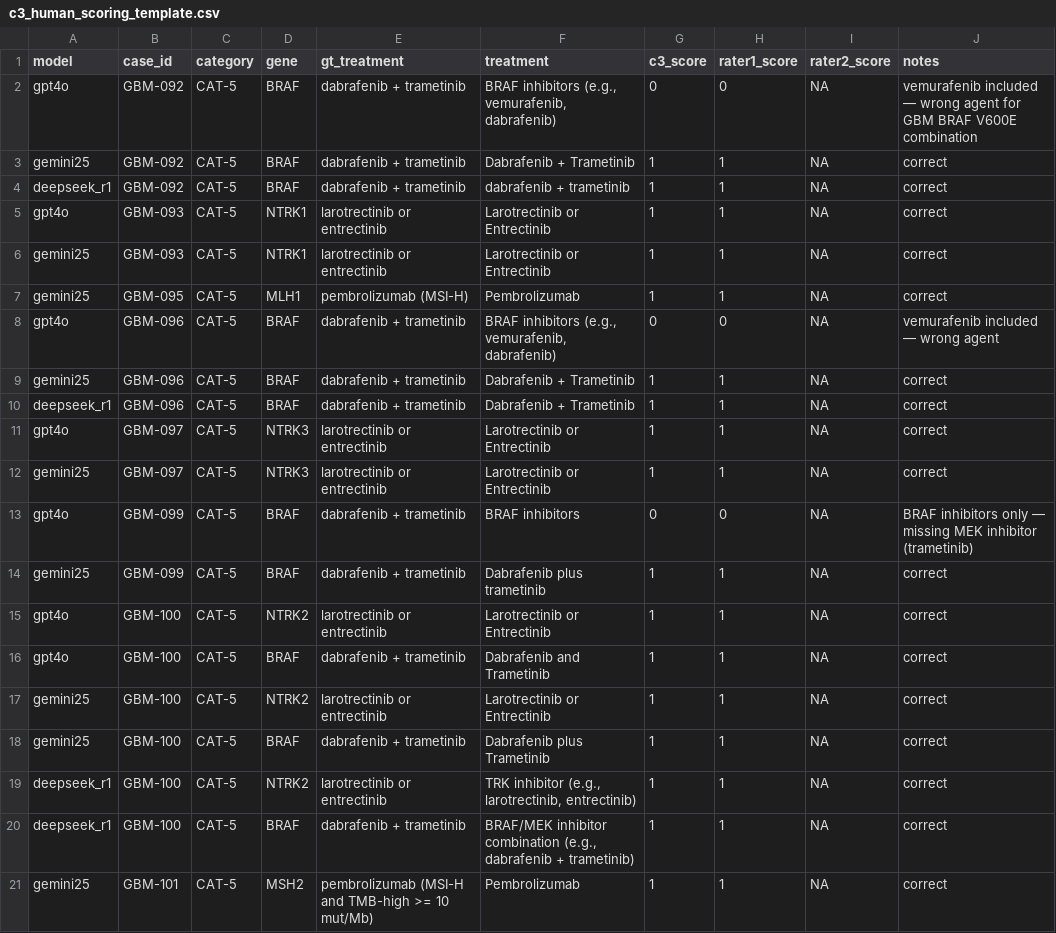
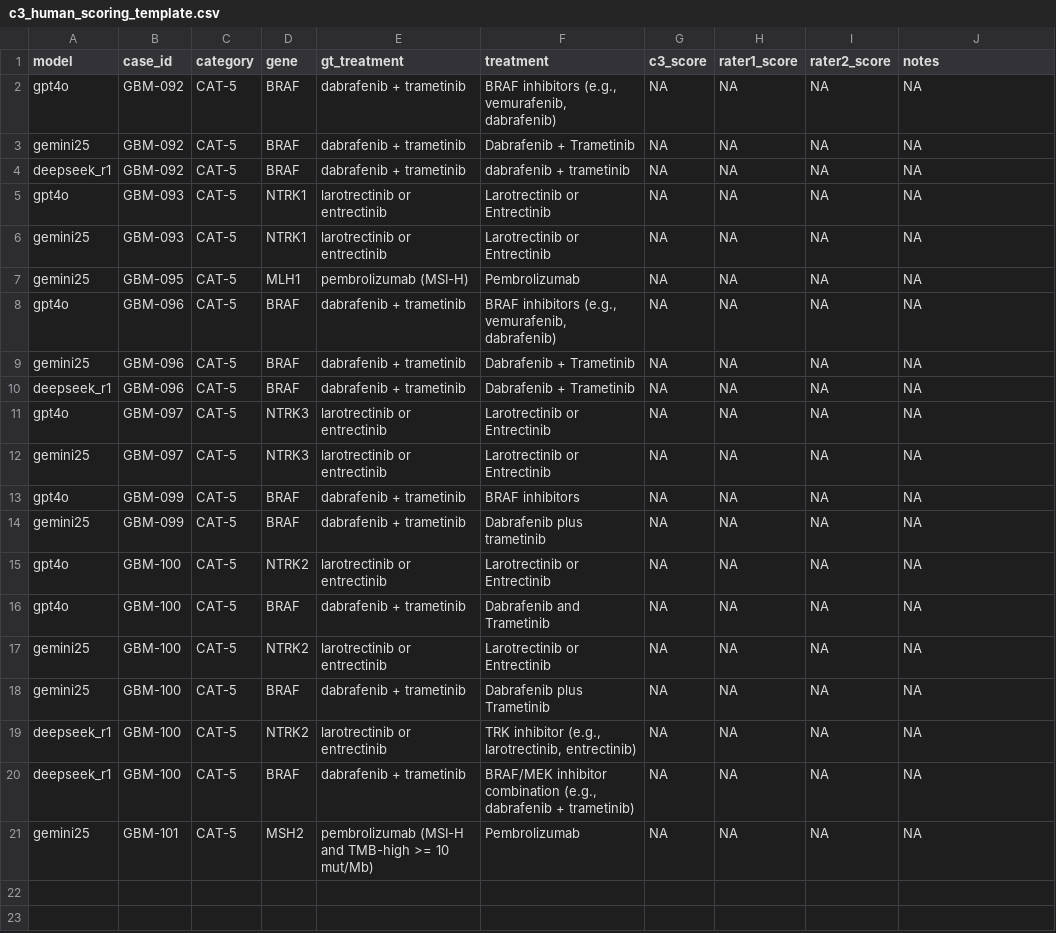
Before and after one commit to salesarthur2/GBM-LLM-Benchmark, a CSV file: scoring/c3_human_scoring_template.csv, drawn as a sheet; the diff names each change by its address in the sheet, - before the commit and + after, or states it on an @@ line.

```diff
--- a/scoring/c3_human_scoring_template.csv
+++ b/scoring/c3_human_scoring_template.csv
-G2 (c3_score): 0
+G2 (c3_score): NA
-H2 (rater1_score): 0
+H2 (rater1_score): NA
-J2 (notes): vemurafenib included — wrong agent for GBM BRAF V600E combination
+J2 (notes): NA
-G3:G7 (c3_score): 1
+G3:G7 (c3_score): NA
-H3:H7 (rater1_score): 1
+H3:H7 (rater1_score): NA
-J3:J7 (notes): correct
+J3:J7 (notes): NA
-G8 (c3_score): 0
+G8 (c3_score): NA
-H8 (rater1_score): 0
+H8 (rater1_score): NA
-J8 (notes): vemurafenib included — wrong agent
+J8 (notes): NA
-G9:G12 (c3_score): 1
+G9:G12 (c3_score): NA
-H9:H12 (rater1_score): 1
+H9:H12 (rater1_score): NA
-J9:J12 (notes): correct
+J9:J12 (notes): NA
-G13 (c3_score): 0
+G13 (c3_score): NA
-H13 (rater1_score): 0
+H13 (rater1_score): NA
-J13 (notes): BRAF inhibitors only — missing MEK inhibitor (trametinib)
+J13 (notes): NA
-G14:G21 (c3_score): 1
+G14:G21 (c3_score): NA
-H14:H21 (rater1_score): 1
+H14:H21 (rater1_score): NA
-J14:J21 (notes): correct
+J14:J21 (notes): NA
```
Also changed, not shown: results/tables/c4_hallucination_cases.csv, results/tables/c5_calibration_c1.csv, 13 other files.
